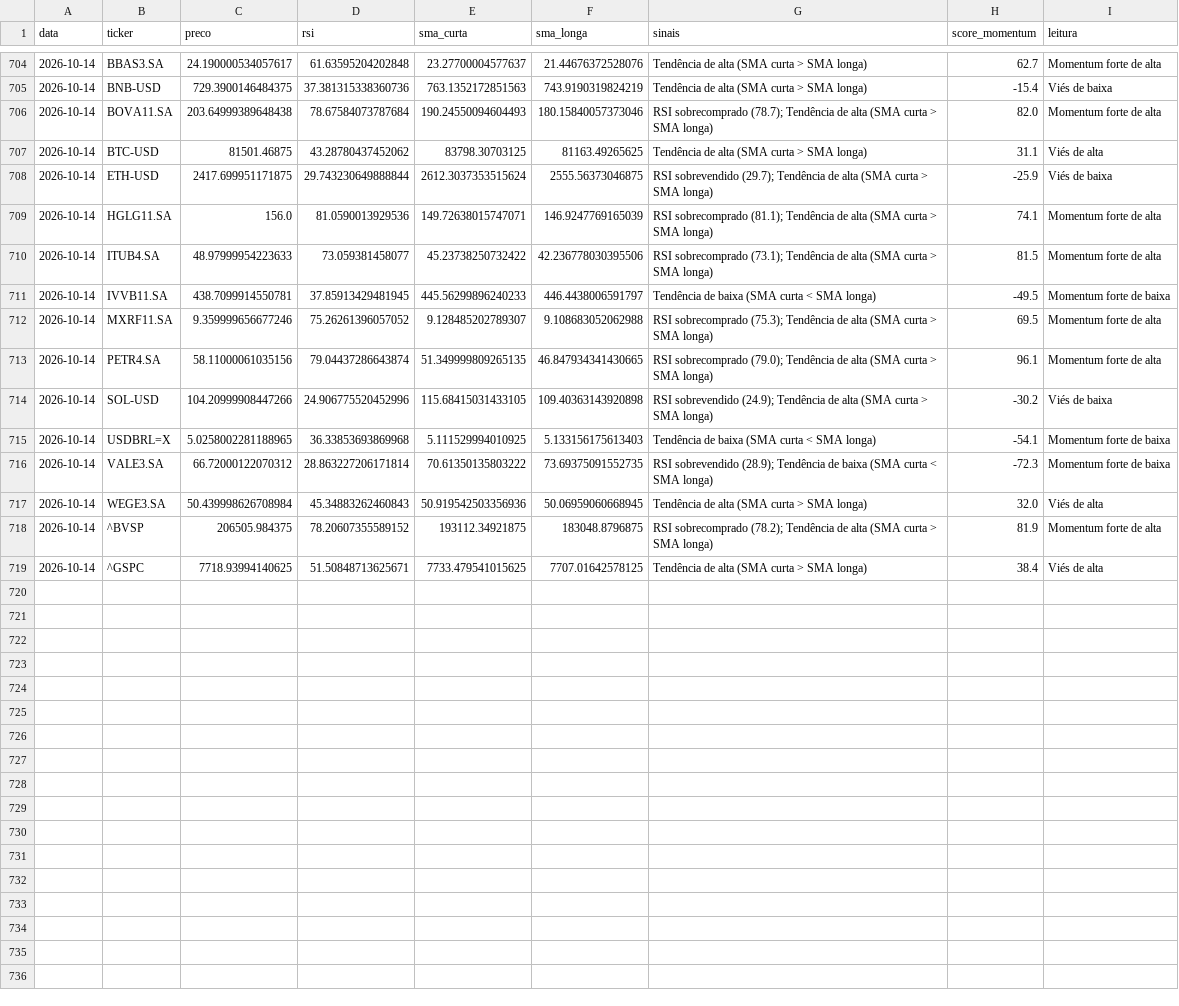
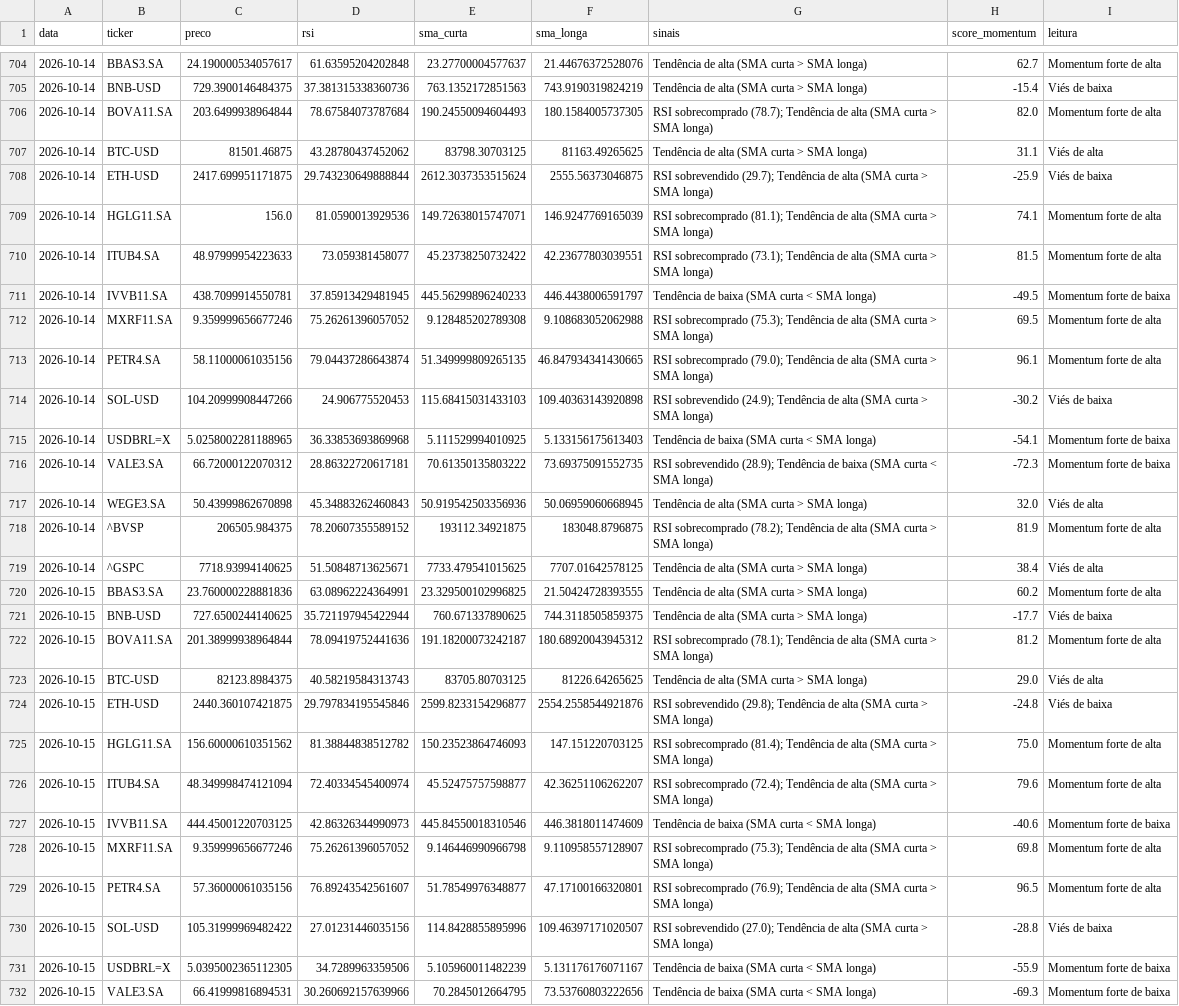
Before and after one commit to GabriellaaSa/crypto-stocks-radar, a CSV file: data/sinais_historico.csv, drawn as a sheet; only a part is shown, gaps mark what is left out; the diff covers the shown part only; the diff names each change by its address in the sheet, - before the commit and + after, or states it on an @@ line.

```diff
--- a/data/sinais_historico.csv
+++ b/data/sinais_historico.csv
-C706 (preco): 203.64999389648438
+C706 (preco): 203.6499938964844
-F706 (sma_longa): 180.15840057373046
+F706 (sma_longa): 180.1584005737305
-F710 (sma_longa): 42.236778030395506
+F710 (sma_longa): 42.23677803039551
-E712 (sma_curta): 9.128485202789307
+E712 (sma_curta): 9.128485202789308
-D714 (rsi): 24.906775520452996
+D714 (rsi): 24.906775520453
-E714 (sma_curta): 115.68415031433105
+E714 (sma_curta): 115.68415031433103
-D716 (rsi): 28.863227206171814
+D716 (rsi): 28.86322720617181
-C717 (preco): 50.439998626708984
+C717 (preco): 50.43999862670898
+row 720: 2026-10-15 | BBAS3.SA | 23.760000228881836 | 63.08962224364991 | 23.329500102996825 | 21.50424728393555 | Tendência de alta (SMA curta > SMA longa) | 60.2 | Momentum forte de alta
+row 721: 2026-10-15 | BNB-USD | 727.6500244140625 | 35.721197945422944 | 760.671337890625 | 744.3118505859375 | Tendência de alta (SMA curta > SMA longa) | -17.7 | Viés de baixa
+row 722: 2026-10-15 | BOVA11.SA | 201.38999938964844 | 78.09419752441636 | 191.18200073242187 | 180.68920043945312 | RSI sobrecomprado (78.1); Tendência de alta (SMA curta > SMA longa) | 81.2 | Momentum forte de alta
+row 723: 2026-10-15 | BTC-USD | 82123.8984375 | 40.58219584313743 | 83705.80703125 | 81226.64265625 | Tendência de alta (SMA curta > SMA longa) | 29.0 | Viés de alta
+row 724: 2026-10-15 | ETH-USD | 2440.360107421875 | 29.797834195545846 | 2599.8233154296877 | 2554.2558544921876 | RSI sobrevendido (29.8); Tendência de alta (SMA curta > SMA longa) | -24.8 | Viés de baixa
+row 725: 2026-10-15 | HGLG11.SA | 156.60000610351562 | 81.38844838512782 | 150.23523864746093 | 147.151220703125 | RSI sobrecomprado (81.4); Tendência de alta (SMA curta > SMA longa) | 75.0 | Momentum forte de alta
+row 726: 2026-10-15 | ITUB4.SA | 48.349998474121094 | 72.40334545400974 | 45.52475757598877 | 42.36251106262207 | RSI sobrecomprado (72.4); Tendência de alta (SMA curta > SMA longa) | 79.6 | Momentum forte de alta
+row 727: 2026-10-15 | IVVB11.SA | 444.45001220703125 | 42.86326344990973 | 445.84550018310546 | 446.3818011474609 | Tendência de baixa (SMA curta < SMA longa) | -40.6 | Momentum forte de baixa
+row 728: 2026-10-15 | MXRF11.SA | 9.359999656677246 | 75.26261396057052 | 9.146446990966798 | 9.110958557128907 | RSI sobrecomprado (75.3); Tendência de alta (SMA curta > SMA longa) | 69.8 | Momentum forte de alta
+row 729: 2026-10-15 | PETR4.SA | 57.36000061035156 | 76.89243542561607 | 51.78549976348877 | 47.17100166320801 | RSI sobrecomprado (76.9); Tendência de alta (SMA curta > SMA longa) | 96.5 | Momentum forte de alta
+row 730: 2026-10-15 | SOL-USD | 105.31999969482422 | 27.01231446035156 | 114.8428855895996 | 109.46397171020507 | RSI sobrevendido (27.0); Tendência de alta (SMA curta > SMA longa) | -28.8 | Viés de baixa
+row 731: 2026-10-15 | USDBRL=X | 5.0395002365112305 | 34.7289963359506 | 5.105960011482239 | 5.131176176071167 | Tendência de baixa (SMA curta < SMA longa) | -55.9 | Momentum forte de baixa
+row 732: 2026-10-15 | VALE3.SA | 66.41999816894531 | 30.260692157639966 | 70.2845012664795 | 73.53760803222656 | Tendência de baixa (SMA curta < SMA longa) | -69.3 | Momentum forte de baixa
```
Also changed, not shown: 3 added rows elsewhere in this file.
